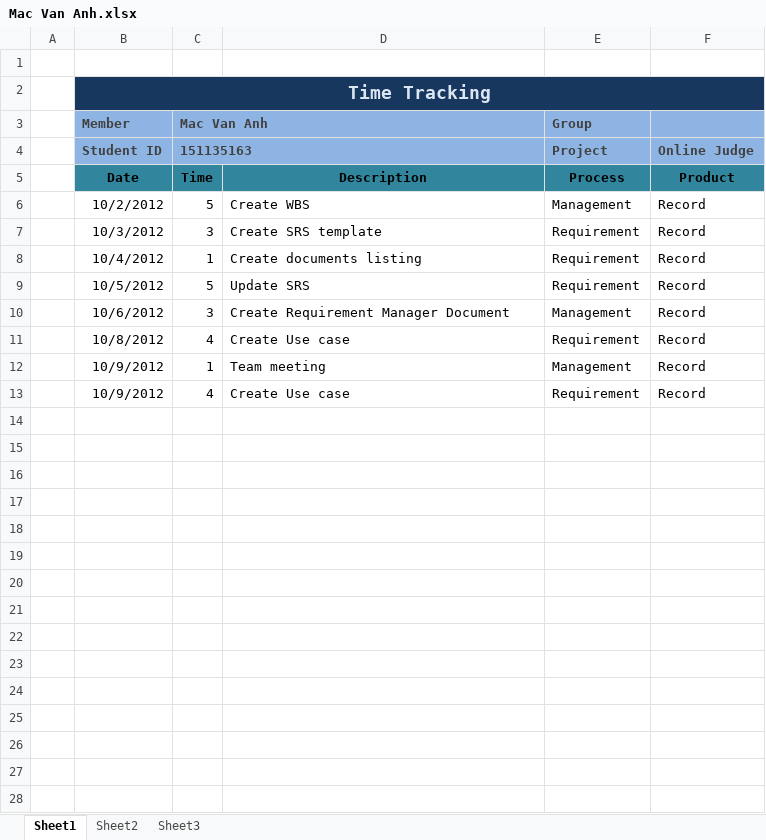
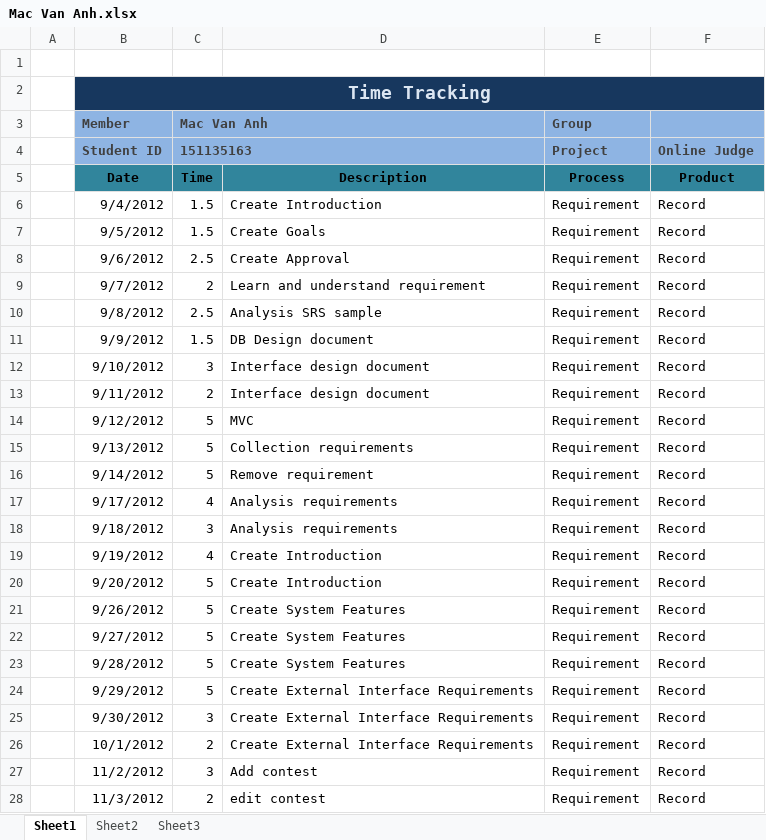
Before and after one commit to hieu292/dt-online-judge, an Excel workbook: Time Tracking/Mac Van Anh.xlsx, sheet Sheet1, drawn as a sheet; only a part is shown; values as stored, in another font and other column widths than the file's, no borders; removed rows and columns are numbered as before the commit, all else as after; the diff covers the shown part only; the diff names each change by its address in the sheet, - before the commit and + after, or states it on an @@ line.

```diff
--- a/Time Tracking/Mac Van Anh.xlsx (sheet Sheet1)
+++ b/Time Tracking/Mac Van Anh.xlsx (sheet Sheet1)
-row 6:  | 10/2/2012 | 5 | Create WBS | Management | Record
+row 6:  | 9/4/2012 | 1.5 | Create Introduction | Requirement | Record
+row 7:  | 9/5/2012 | 1.5 | Create Goals | Requirement | Record
+row 8:  | 9/6/2012 | 2.5 | Create Approval | Requirement | Record
+row 9:  | 9/7/2012 | 2 | Learn and understand requirement | Requirement | Record
+row 10:  | 9/8/2012 | 2.5 | Analysis SRS sample | Requirement | Record
+row 11:  | 9/9/2012 | 1.5 | DB Design document | Requirement | Record
-B12 (Member): 10/3/2012
+B12 (Member): 9/10/2012
-D12: Create SRS template
+D12: Interface design document
-B13 (Member): 10/4/2012
+B13 (Member): 9/11/2012
-C13 (Mac Van Anh): 1
+C13 (Mac Van Anh): 2
-D13: Create documents listing
+D13: Interface design document
+row 14:  | 9/12/2012 | 5 | MVC | Requirement | Record
+row 15:  | 9/13/2012 | 5 | Collection requirements | Requirement | Record
-B16 (Member): 10/5/2012
+B16 (Member): 9/14/2012
-D16: Update SRS
+D16: Remove requirement
-row 10:  | 10/6/2012 | 3 | Create Requirement Manager Document | Management | Record
-B17 (Member): 10/8/2012
+B17 (Member): 9/17/2012
-D17: Create Use case
+D17: Analysis requirements
-row 12:  | 10/9/2012 | 1 | Team meeting | Management | Record
+row 18:  | 9/18/2012 | 3 | Analysis requirements | Requirement | Record
-B19 (Member): 10/9/2012
+B19 (Member): 9/19/2012
-D19: Create Use case
+D19: Create Introduction
+row 20:  | 9/20/2012 | 5 | Create Introduction | Requirement | Record
+row 21:  | 9/26/2012 | 5 | Create System Features | Requirement | Record
+row 22:  | 9/27/2012 | 5 | Create System Features | Requirement | Record
+row 23:  | 9/28/2012 | 5 | Create System Features | Requirement | Record
+row 24:  | 9/29/2012 | 5 | Create External Interface Requirements | Requirement | Record
+row 25:  | 9/30/2012 | 3 | Create External Interface Requirements | Requirement | Record
+row 26:  | 10/1/2012 | 2 | Create External Interface Requirements | Requirement | Record
+row 27:  | 11/2/2012 | 3 | Add contest | Requirement | Record
+row 28:  | 11/3/2012 | 2 | edit contest | Requirement | Record
```
Also changed, not shown: 2 added rows elsewhere in this sheet.
